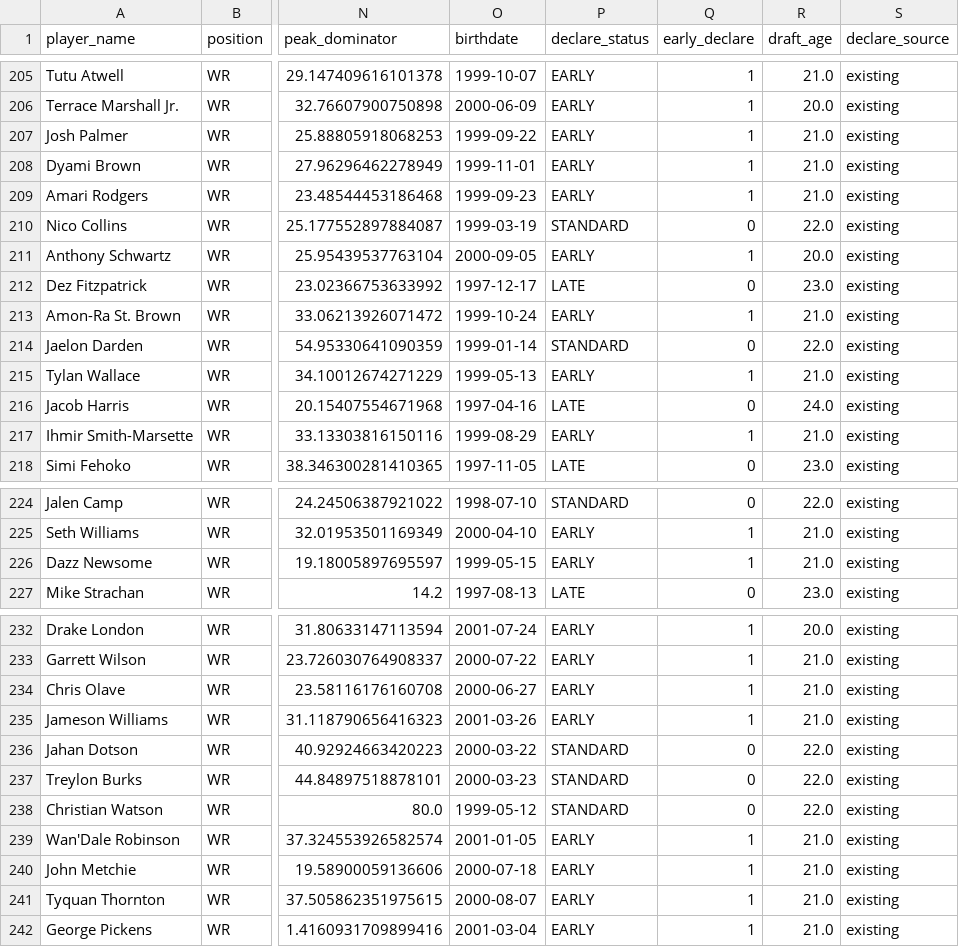
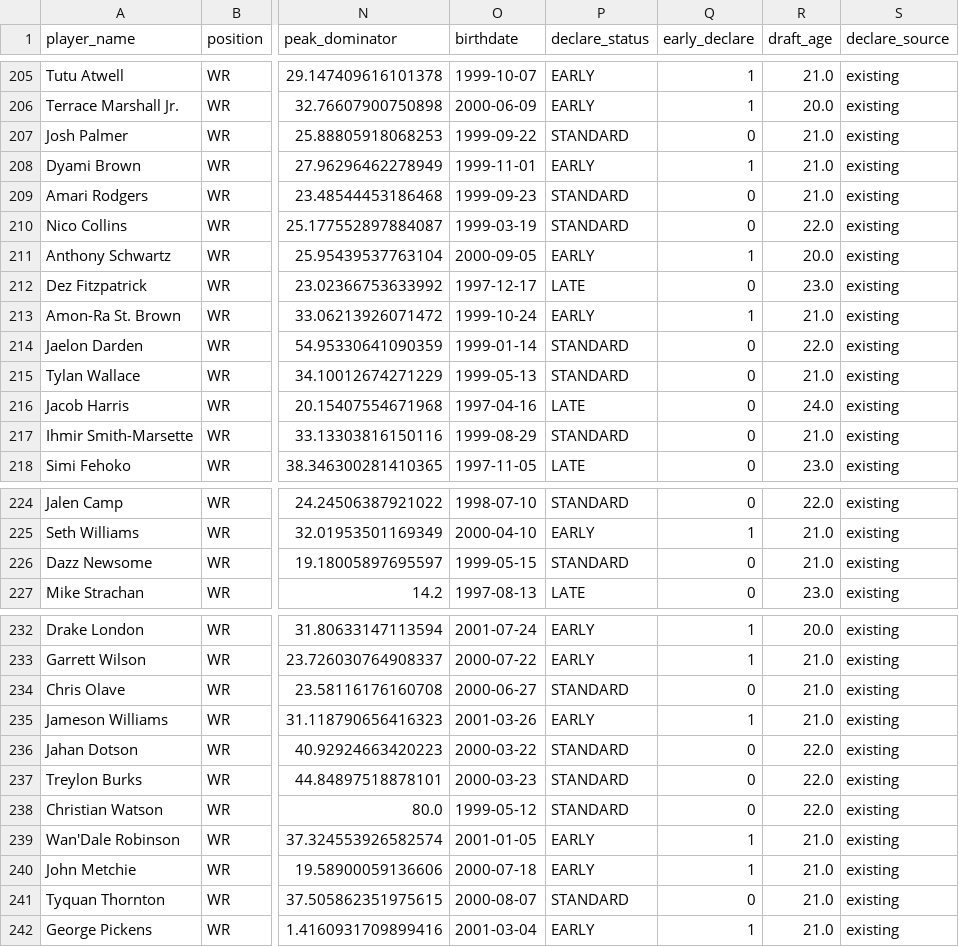
Before and after one commit to LavacheBeadsman/SlapModelV3, a CSV file: data/wr_backtest_all_components.csv, drawn as a sheet; only a part is shown, gaps mark what is left out; the diff names each change by its address in the sheet, - before the commit and + after, or states it on an @@ line.

```diff
--- a/data/wr_backtest_all_components.csv
+++ b/data/wr_backtest_all_components.csv
-P207 (declare_status): EARLY
+P207 (declare_status): STANDARD
-Q207 (early_declare): 1
+Q207 (early_declare): 0
-P209 (declare_status): EARLY
+P209 (declare_status): STANDARD
-Q209 (early_declare): 1
+Q209 (early_declare): 0
-P215 (declare_status): EARLY
+P215 (declare_status): STANDARD
-Q215 (early_declare): 1
+Q215 (early_declare): 0
-P217 (declare_status): EARLY
+P217 (declare_status): STANDARD
-Q217 (early_declare): 1
+Q217 (early_declare): 0
-P226 (declare_status): EARLY
+P226 (declare_status): STANDARD
-Q226 (early_declare): 1
+Q226 (early_declare): 0
-P234 (declare_status): EARLY
+P234 (declare_status): STANDARD
-Q234 (early_declare): 1
+Q234 (early_declare): 0
-P241 (declare_status): EARLY
+P241 (declare_status): STANDARD
-Q241 (early_declare): 1
+Q241 (early_declare): 0
```
Also changed, not shown: output/slap_v5_2026_all.csv, output/slap_v5_master_database.csv, 4 other files.
